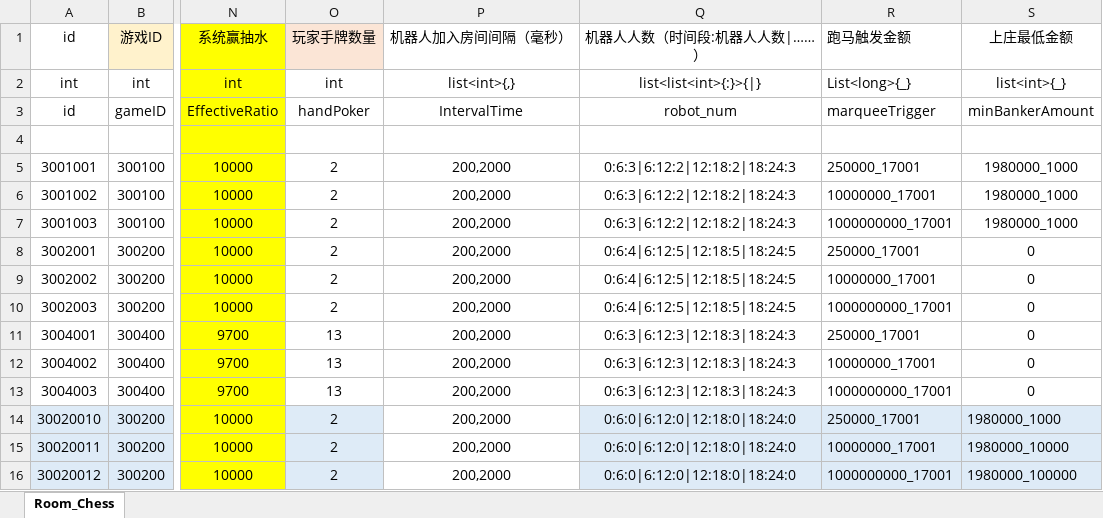
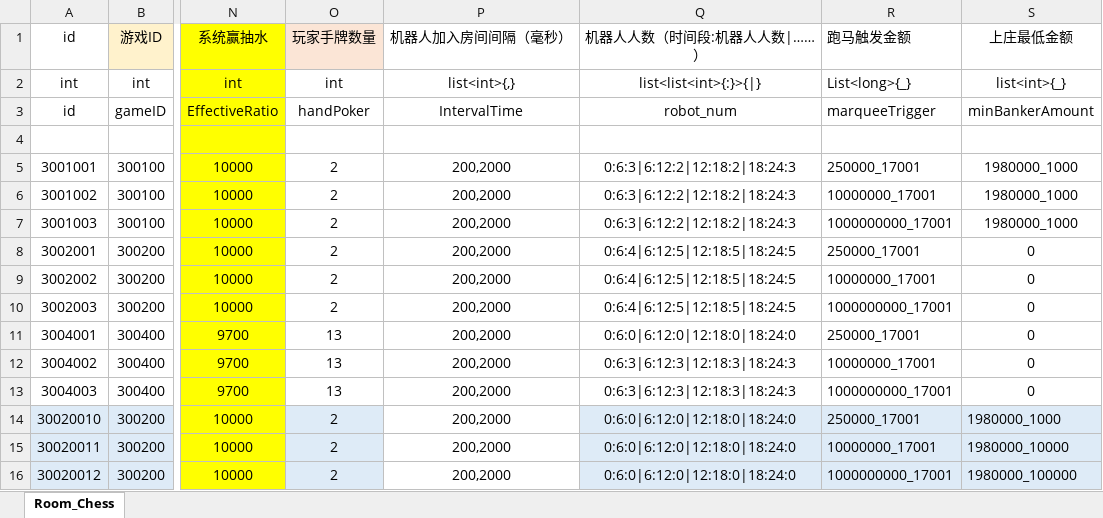
Before and after one commit to yanhailong/jjj_server, an Excel workbook: poker/resources/sample/Room_Chess.xlsx, sheet Room_Chess, drawn as a sheet; only a part is shown, gaps mark what is left out; values as stored, in another font and other column widths than the file's, no borders; the diff names each change by its address in the sheet, - before the commit and + after, or states it on an @@ line.

Commit message:
南方前进 修改配置表

```diff
--- a/poker/resources/sample/Room_Chess.xlsx (sheet Room_Chess)
+++ b/poker/resources/sample/Room_Chess.xlsx (sheet Room_Chess)
-Q11 (机器人人数（时间段:机器人人数|……）): 0:6:3|6:12:3|12:18:3|18:24:3
+Q11 (机器人人数（时间段:机器人人数|……）): 0:6:0|6:12:0|12:18:0|18:24:0
```
